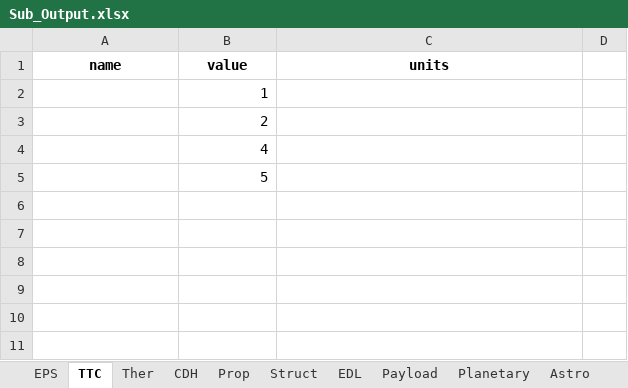
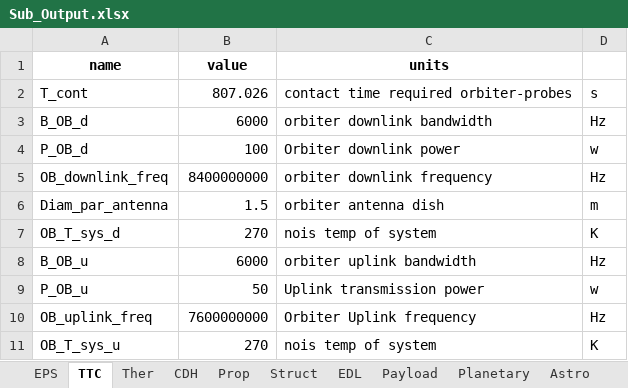
Before and after one commit to LMaiorano/DSE-AOCS-Design, an Excel workbook: Sub_Output.xlsx, sheet TTC, drawn as a sheet; values as stored, in another font and other column widths than the file's, no borders; removed rows and columns are numbered as before the commit, all else as after; the diff names each change by its address in the sheet, - before the commit and + after, or states it on an @@ line.

```diff
--- a/Sub_Output.xlsx (sheet TTC)
+++ b/Sub_Output.xlsx (sheet TTC)
-row 2:  | 1
-row 3:  | 2
-row 4:  | 4
-row 5:  | 5
+row 2: T_cont | 807.026 | contact time required orbiter-probes | s
+row 3: B_OB_d | 6000 | orbiter downlink bandwidth | Hz
+row 4: P_OB_d | 100 | Orbiter downlink power | w
+row 5: OB_downlink_freq | 8400000000 | orbiter downlink frequency | Hz
+row 6: Diam_par_antenna | 1.5 | orbiter antenna dish | m
+row 7: OB_T_sys_d | 270 | nois temp of system | K
+row 8: B_OB_u | 6000 | orbiter uplink bandwidth | Hz
+row 9: P_OB_u | 50 | Uplink transmission power | w
+row 10: OB_uplink_freq | 7600000000 | Orbiter Uplink frequency | Hz
+row 11: OB_T_sys_u | 270 | nois temp of system | K
```
Also changed, not shown: sheet Prop, sheet EPS, sheet Struct, sheet Astro, sheet EDL, sheet CDH, 3 more sheets.
